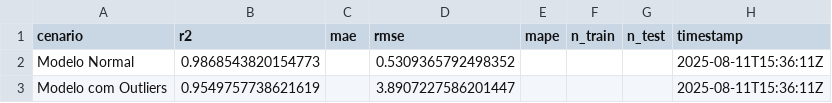
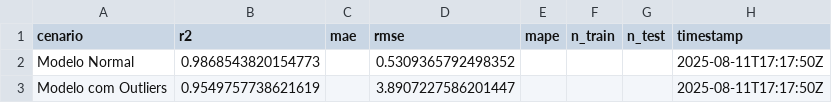
Before and after one commit to borges12matheus/pipeline_aws_price, a CSV file: results/resultados.csv, drawn as a sheet.

```diff
--- a/results/resultados.csv
+++ b/results/resultados.csv
@@ -1,3 +1,3 @@
 cenario,r2,mae,rmse,mape,n_train,n_test,timestamp
-Modelo Normal,0.9868543820154773,,0.5309365792498352,,,,2025-08-11T15:36:11Z
-Modelo com Outliers,0.9549757738621619,,3.8907227586201447,,,,2025-08-11T15:36:11Z
+Modelo Normal,0.9868543820154773,,0.5309365792498352,,,,2025-08-11T17:17:50Z
+Modelo com Outliers,0.9549757738621619,,3.8907227586201447,,,,2025-08-11T17:17:50Z
```
Also changed, not shown: 8 other files.
